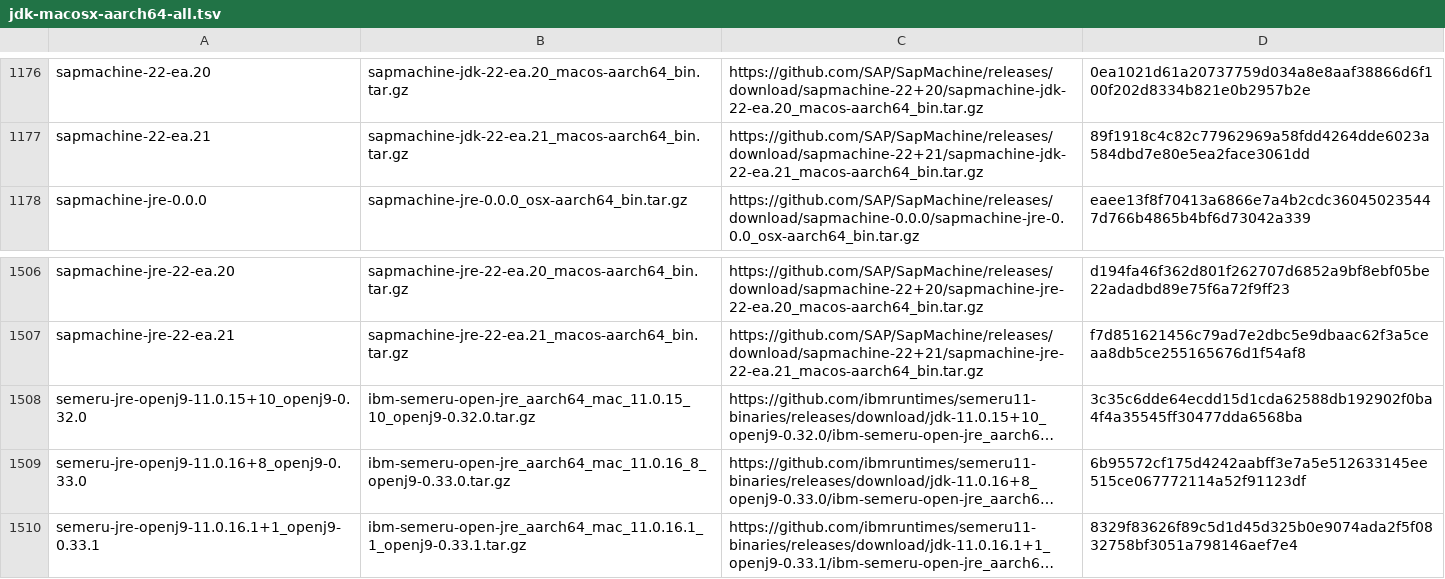
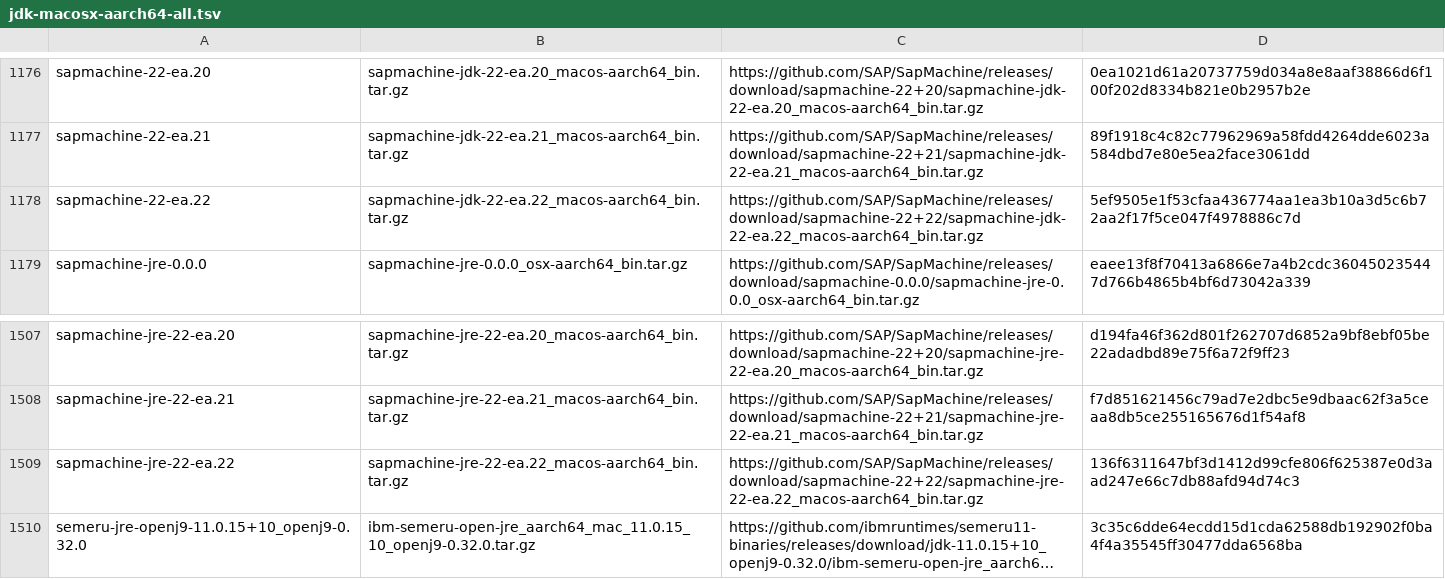
Before and after one commit to mise-plugins/rtx-java, a TSV file: data/jdk-macosx-aarch64-all.tsv, drawn as a sheet; only a part is shown, gaps mark what is left out; the shorter side is filled out with more unchanged rows; long unchanged cells end in …; the diff names each change by its address in the sheet, - before the commit and + after, or states it on an @@ line.

```diff
--- a/data/jdk-macosx-aarch64-all.tsv
+++ b/data/jdk-macosx-aarch64-all.tsv
+row 1178: sapmachine-22-ea.22 | sapmachine-jdk-22-ea.22_macos-aarch64_bin.tar.gz | https://github.com/SAP/SapMachine/releases/download/sapmachine-22+22/sapmachine-jdk-22-ea.22_macos-aarch64_bin.tar.gz | 5ef9505e1f53cfaa436774aa1ea3b10a3d5c6b72aa2f17f5ce047f4978886c7d
+row 1509: sapmachine-jre-22-ea.22 | sapmachine-jre-22-ea.22_macos-aarch64_bin.tar.gz | https://github.com/SAP/SapMachine/releases/download/sapmachine-22+22/sapmachine-jre-22-ea.22_macos-aarch64_bin.tar.gz | 136f6311647bf3d1412d99cfe806f625387e0d3aad247e66c7db88afd94d74c3
```
Also changed, not shown: data/jdk-linux-aarch64-all.tsv, data/jdk-linux-aarch64-ea.tsv, 7 other files.
